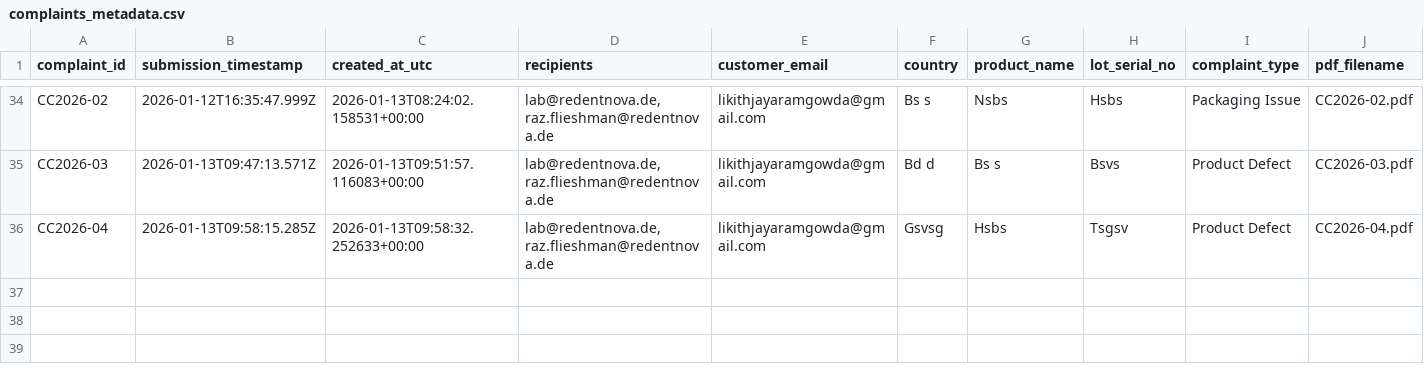
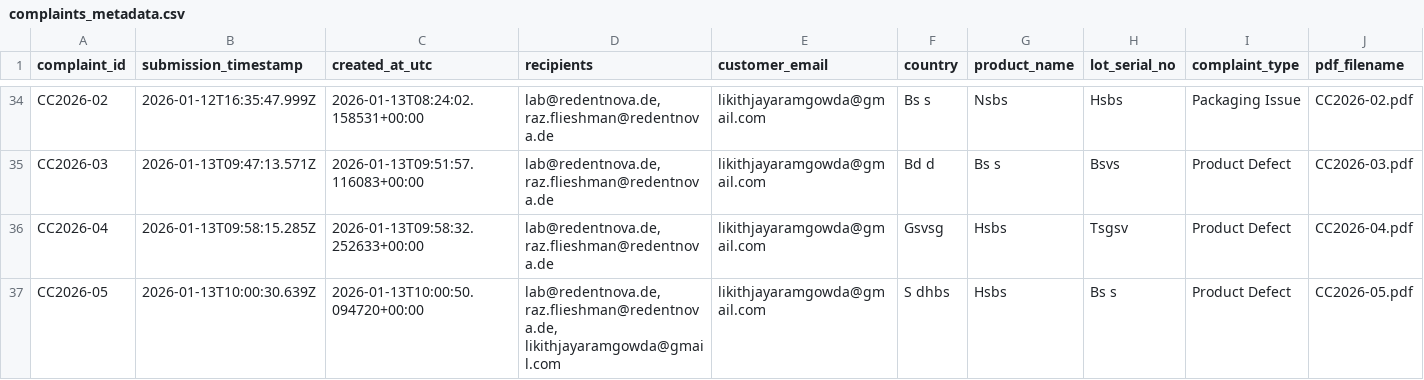
Before and after one commit to lab-redentnova/Customer_cc, a CSV file: data/complaints_metadata.csv, drawn as a sheet; only a part is shown, gaps mark what is left out; rows hold the shown columns only; the diff names each change by its address in the sheet, - before the commit and + after, or states it on an @@ line.

```diff
--- a/data/complaints_metadata.csv
+++ b/data/complaints_metadata.csv
+row 37: CC2026-05 | 2026-01-13T10:00:30.639Z | 2026-01-13T10:00:50.094720+00:00 | lab@redentnova.de, raz.flieshman@redentnova.de, likithjayaramgowda@gmail.com | likithjayaramgowda@gmail.com | S dhbs | Hsbs | Bs s | Product Defect | CC2026-05.pdf
```
